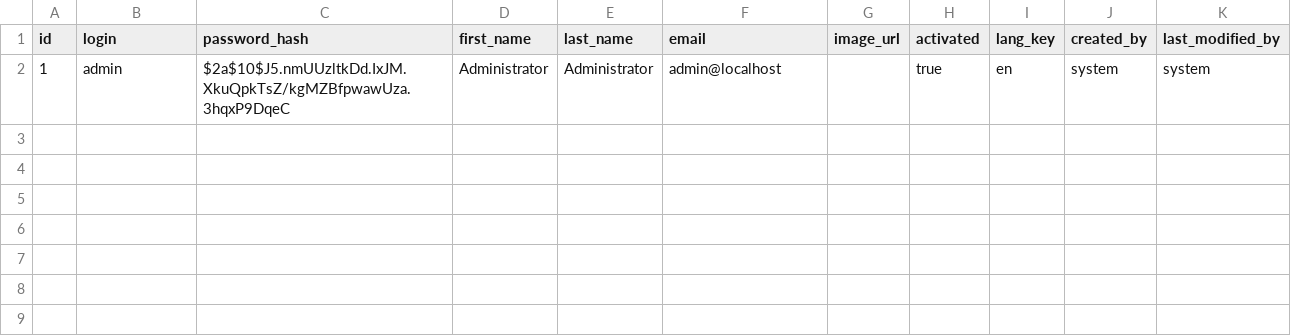
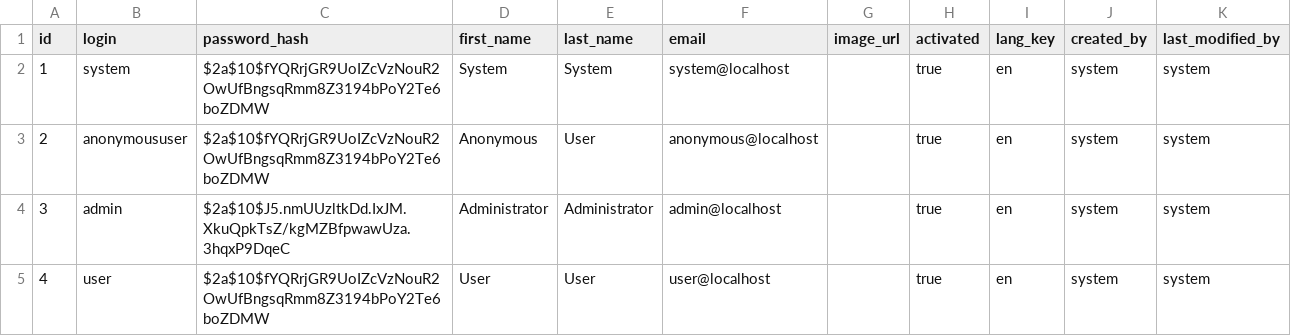
Before and after one commit to otto-de/TeamDojo, a CSV file: src/main/resources/config/liquibase/users.csv, drawn as a sheet.

Commit message:
EDO-126: reverted changes in liquibase csv, otherwise checksum is different

```diff
--- a/src/main/resources/config/liquibase/users.csv
+++ b/src/main/resources/config/liquibase/users.csv
@@ -1,2 +1,5 @@
 id;login;password_hash;first_name;last_name;email;image_url;activated;lang_key;created_by;last_modified_by
-1;admin;$2a$10$J5.nmUUzltkDd.IxJM.XkuQpkTsZ/kgMZBfpwawUza.3hqxP9DqeC;Administrator;Administrator;admin@localhost;;true;en;system;system
+1;system;$2a$10$fYQRrjGR9UoIZcVzNouR2OwUfBngsqRmm8Z3194bPoY2Te6boZDMW;System;System;system@localhost;;true;en;system;system
+2;anonymoususer;$2a$10$fYQRrjGR9UoIZcVzNouR2OwUfBngsqRmm8Z3194bPoY2Te6boZDMW;Anonymous;User;anonymous@localhost;;true;en;system;system
+3;admin;$2a$10$J5.nmUUzltkDd.IxJM.XkuQpkTsZ/kgMZBfpwawUza.3hqxP9DqeC;Administrator;Administrator;admin@localhost;;true;en;system;system
+4;user;$2a$10$fYQRrjGR9UoIZcVzNouR2OwUfBngsqRmm8Z3194bPoY2Te6boZDMW;User;User;user@localhost;;true;en;system;system
```
Also changed, not shown: 1 other file.
